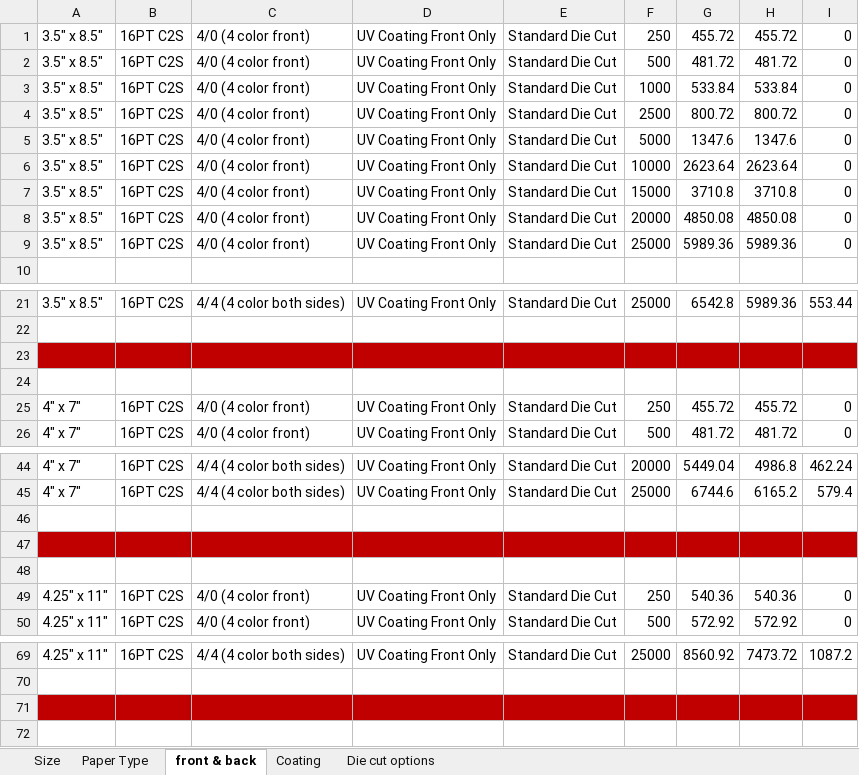
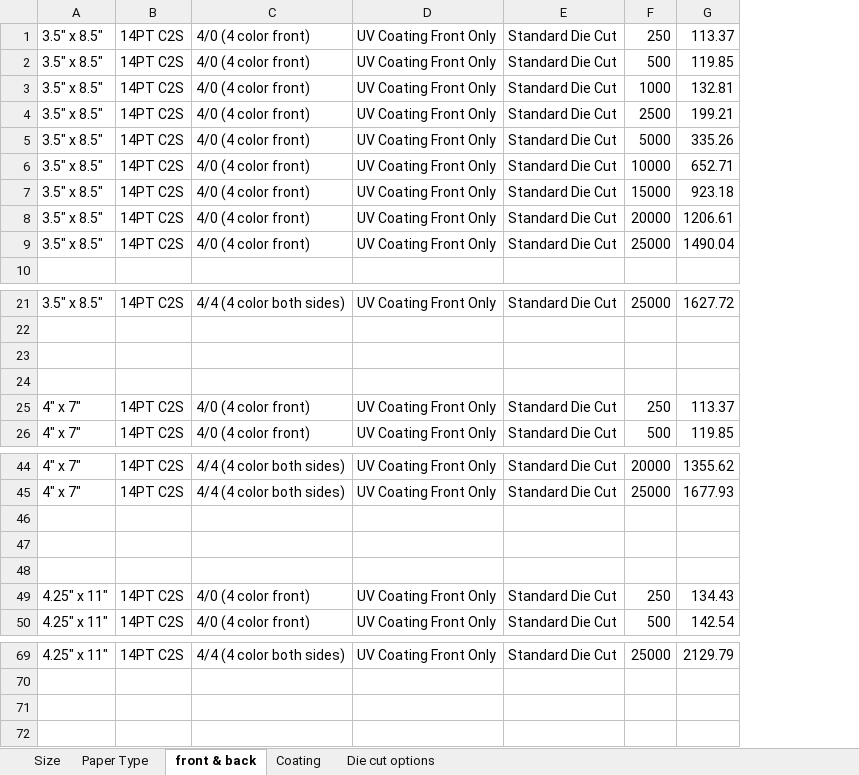
Before and after one commit to eeem77/playwright-node-app, an Excel workbook: door_hangers/door_hangers.xlsx, sheet front & back, drawn as a sheet; only a part is shown, gaps mark what is left out; values as stored, in another font and other column widths than the file's, no borders; removed rows and columns are numbered as before the commit, all else as after; the diff names each change by its address in the sheet, - before the commit and + after, or states it on an @@ line.

```diff
--- a/door_hangers/door_hangers.xlsx (sheet front & back)
+++ b/door_hangers/door_hangers.xlsx (sheet front & back)
-column B, rows 1-9: all 16PT C2S; rows 21-26: 16PT C2S |  |  |  | 16PT C2S | 16PT C2S; rows 44-50: 16PT C2S | 16PT C2S |  |  |  | 16PT C2S | 16PT C2S; row 69: 16PT C2S
+column B, rows 1-9: all 14PT C2S; rows 21-26: 14PT C2S |  |  |  | 14PT C2S | 14PT C2S; rows 44-50: 14PT C2S | 14PT C2S |  |  |  | 14PT C2S | 14PT C2S; row 69: 14PT C2S
-column G, rows 1-9: 455.72 | 481.72 | 533.84 | 800.72 | 1347.6 | 2623.64 | 3710.8 | 4850.08 | 5989.36; rows 21-26: 6542.8 |  |  |  | 455.72 | 481.72; rows 44-50: 5449.04 | 6744.6 |  |  |  | 540.36 | 572.92; row 69: 8560.92
-column H, rows 1-9: 455.72 | 481.72 | 533.84 | 800.72 | 1347.6 | 2623.64 | 3710.8 | 4850.08 | 5989.36; rows 21-26: 5989.36 |  |  |  | 455.72 | 481.72; rows 44-50: 4986.8 | 6165.2 |  |  |  | 540.36 | 572.92; row 69: 7473.72
-column I, rows 1-9: all 0; rows 21-26: 553.44 |  |  |  | 0 | 0; rows 44-50: 462.24 | 579.4 |  |  |  | 0 | 0; row 69: 1087.2
+column G, rows 1-9: 113.37 | 119.85 | 132.81 | 199.21 | 335.26 | 652.71 | 923.18 | 1206.61 | 1490.04; rows 21-26: 1627.72 |  |  |  | 113.37 | 119.85; rows 44-50: 1355.62 | 1677.93 |  |  |  | 134.43 | 142.54; row 69: 2129.79
-A23 fill: #C00000
+A23 fill: none
-C23:F23 fill: #C00000
+C23:F23 fill: none
-A47 fill: #C00000
+A47 fill: none
-C47:F47 fill: #C00000
+C47:F47 fill: none
-A71 fill: #C00000
+A71 fill: none
-C71:F71 fill: #C00000
+C71:F71 fill: none
```
Also changed, not shown: sheet Coating, sheet Paper Type, sheet Die cut options, sheet Size, 3 other files.
